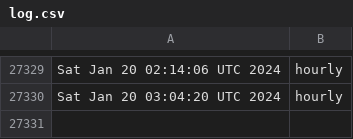
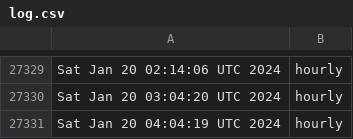
Before and after one commit to briancohan/gha-cron-demo, a CSV file: log.csv, drawn as a sheet; only a part is shown, gaps mark what is left out; the diff names each change by its address in the sheet, - before the commit and + after, or states it on an @@ line.

```diff
--- a/log.csv
+++ b/log.csv
+row 27331: Sat Jan 20 04:04:19 UTC 2024 | hourly
```
Also changed, not shown: 1 other file.
